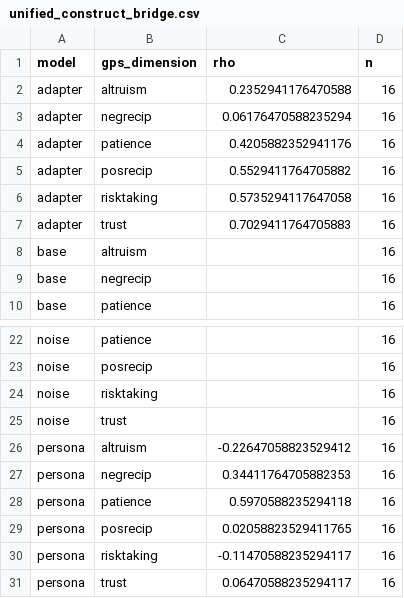
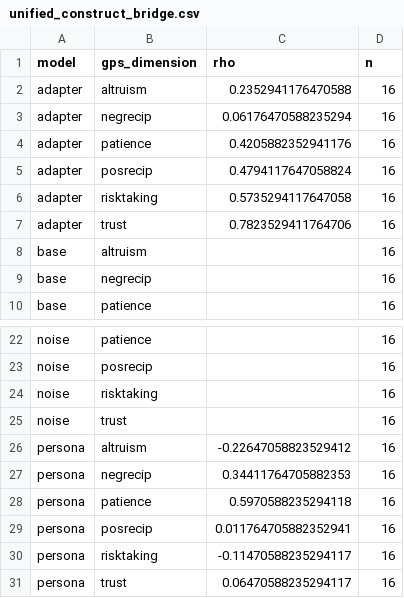
Before and after one commit to EconLLM-Lab/SCA2_PofW, a CSV file: analysis/phase2/outputs/unified_construct_bridge.csv, drawn as a sheet; only a part is shown, gaps mark what is left out.

```diff
--- a/analysis/phase2/outputs/unified_construct_bridge.csv
+++ b/analysis/phase2/outputs/unified_construct_bridge.csv
@@ -4,5 +4,5 @@ adapter,negrecip,0.06176470588235294,16
 adapter,patience,0.4205882352941176,16
-adapter,posrecip,0.5529411764705882,16
+adapter,posrecip,0.4794117647058824,16
 adapter,risktaking,0.5735294117647058,16
-adapter,trust,0.7029411764705883,16
+adapter,trust,0.7823529411764706,16
 base,altruism,,16
@@ -28,3 +28,3 @@ persona,negrecip,0.34411764705882353,16
 persona,patience,0.5970588235294118,16
-persona,posrecip,0.02058823529411765,16
+persona,posrecip,0.011764705882352941,16
 persona,risktaking,-0.11470588235294117,16
```
Also changed, not shown: analysis/phase2/outputs/unified_development.csv, 17 other files.
